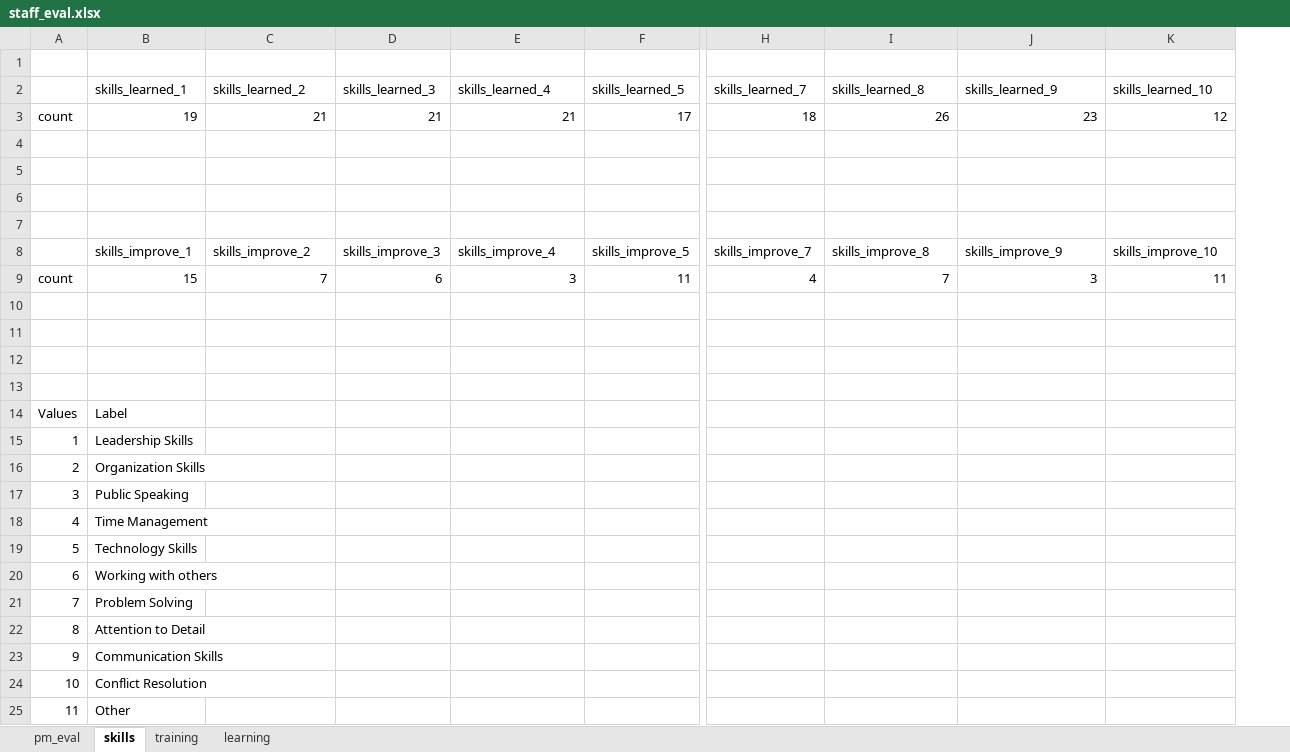
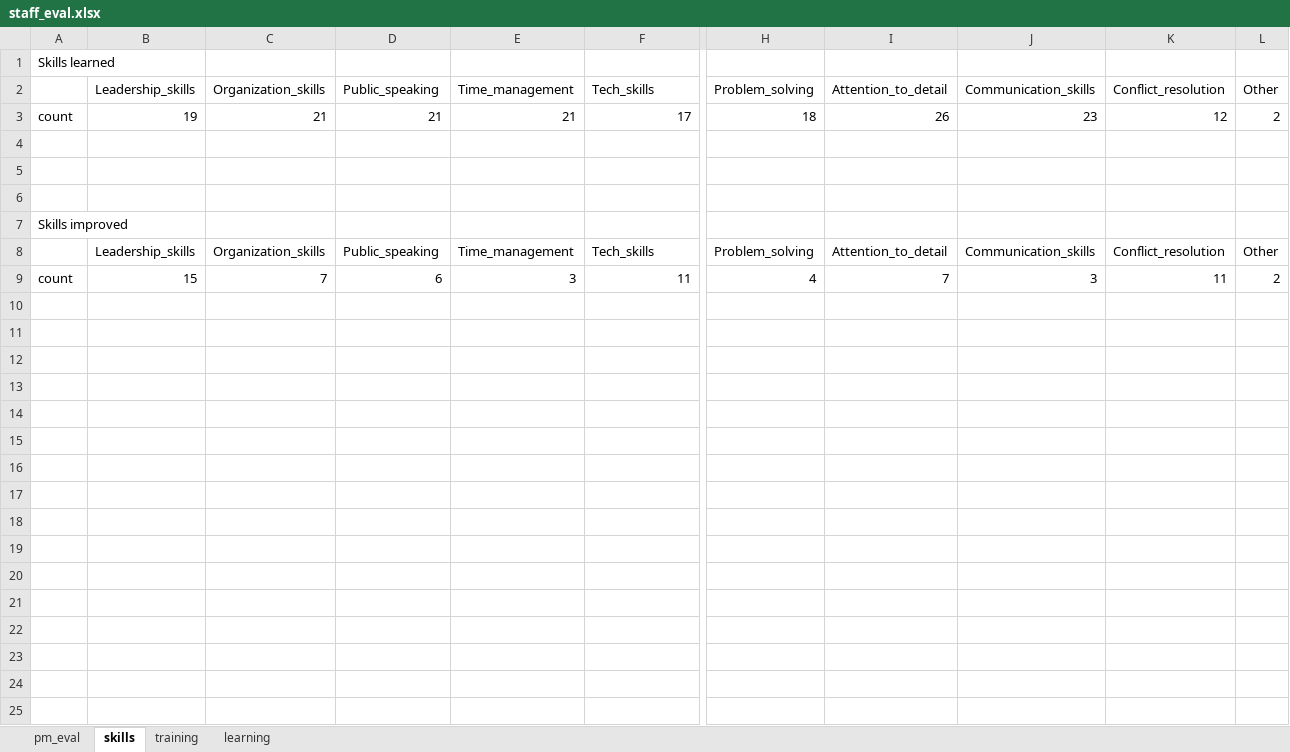
Before and after one commit to wngrahams/SpeakUp_performance_evals, an Excel workbook: staff_eval.xlsx, sheet skills, drawn as a sheet; only a part is shown, gaps mark what is left out; values as stored, in another font and other column widths than the file's, no borders; charts and pictures not drawn; removed rows and columns are numbered as before the commit, all else as after; rows hold the shown columns only; the diff names each change by its address in the sheet, - before the commit and + after, or states it on an @@ line.

```diff
--- a/staff_eval.xlsx (sheet skills)
+++ b/staff_eval.xlsx (sheet skills)
+column L, row 3: 2; row 9: 2
-A1: (empty)
+A1: Skills learned
-row 2:  | skills_learned_1 | skills_learned_2 | skills_learned_3 | skills_learned_4 | skills_learned_5 | skills_learned_7 | skills_learned_8 | skills_learned_9 | skills_learned_10
+row 2:  | Leadership_skills | Organization_skills | Public_speaking | Time_management | Tech_skills | Problem_solving | Attention_to_detail | Communication_skills | Conflict_resolution | Other
-A7: (empty)
+A7: Skills improved
-row 8:  | skills_improve_1 | skills_improve_2 | skills_improve_3 | skills_improve_4 | skills_improve_5 | skills_improve_7 | skills_improve_8 | skills_improve_9 | skills_improve_10
+row 8:  | Leadership_skills | Organization_skills | Public_speaking | Time_management | Tech_skills | Problem_solving | Attention_to_detail | Communication_skills | Conflict_resolution | Other
-row 10: (empty)
-row 11: (empty)
-row 12: (empty)
-row 13: (empty)
-row 14: Values | Label
-row 15: 1 | Leadership Skills
-row 16: 2 | Organization Skills
-row 17: 3 | Public Speaking
-row 18: 4 | Time Management
-row 19: 5 | Technology Skills
-row 20: 6 | Working with others
-row 21: 7 | Problem Solving
-row 22: 8 | Attention to Detail
-row 23: 9 | Communication Skills
-row 24: 10 | Conflict Resolution
-row 25: 11 | Other
```
Also changed, not shown: sheet pm_eval, sheet training, charts or pictures, 1 other file.
